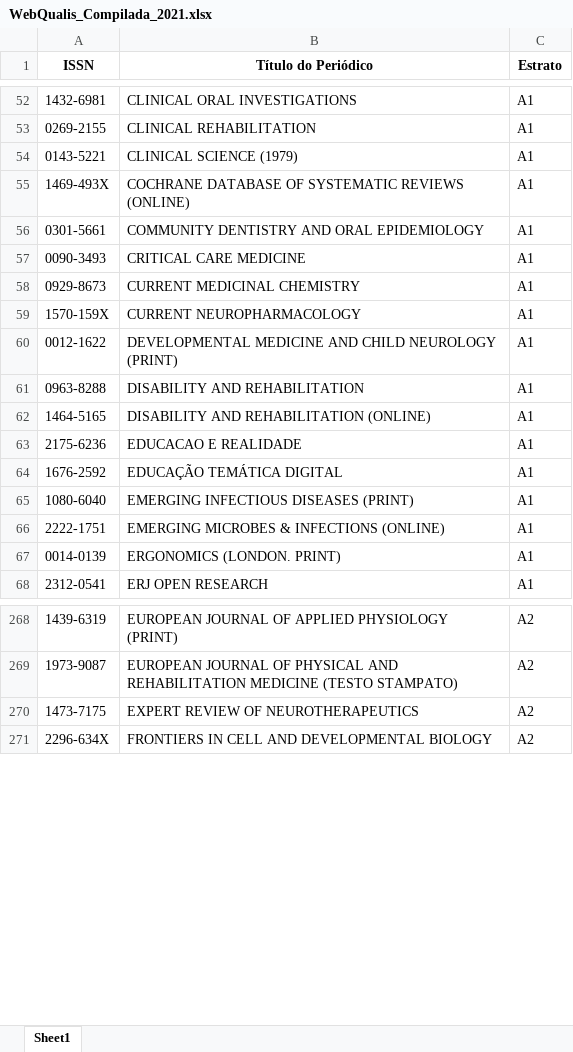
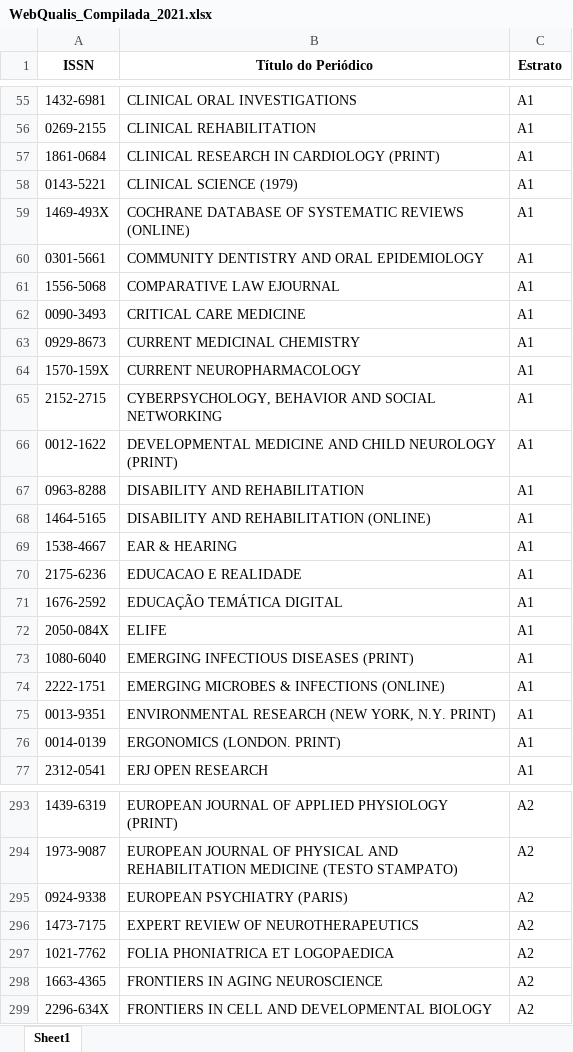
Before and after one commit to FerreiraAS/Ciencia-com-R-Consultoria, an Excel workbook: Metrics/Qualis/WebQualis_Compilada_2021.xlsx, sheet Sheet1, drawn as a sheet; only a part is shown, gaps mark what is left out; values as stored, in another font and other column widths than the file's, no borders; the diff covers the shown part only; the diff names each change by its address in the sheet, - before the commit and + after, or states it on an @@ line.

```diff
--- a/Metrics/Qualis/WebQualis_Compilada_2021.xlsx (sheet Sheet1)
+++ b/Metrics/Qualis/WebQualis_Compilada_2021.xlsx (sheet Sheet1)
+row 57: 1861-0684 | CLINICAL RESEARCH IN CARDIOLOGY (PRINT) | A1
+row 61: 1556-5068 | COMPARATIVE LAW EJOURNAL | A1
+row 65: 2152-2715 | CYBERPSYCHOLOGY, BEHAVIOR AND SOCIAL NETWORKING | A1
+row 69: 1538-4667 | EAR & HEARING | A1
+row 72: 2050-084X | ELIFE | A1
+row 75: 0013-9351 | ENVIRONMENTAL RESEARCH (NEW YORK, N.Y. PRINT) | A1
+row 295: 0924-9338 | EUROPEAN PSYCHIATRY (PARIS) | A2
+row 297: 1021-7762 | FOLIA PHONIATRICA ET LOGOPAEDICA | A2
+row 298: 1663-4365 | FRONTIERS IN AGING NEUROSCIENCE | A2
```
Also changed, not shown: 71 added rows elsewhere in this sheet, docs/Metrics/Qualis/WebQualis_Compilada_2021.xlsx, 14 other files.
